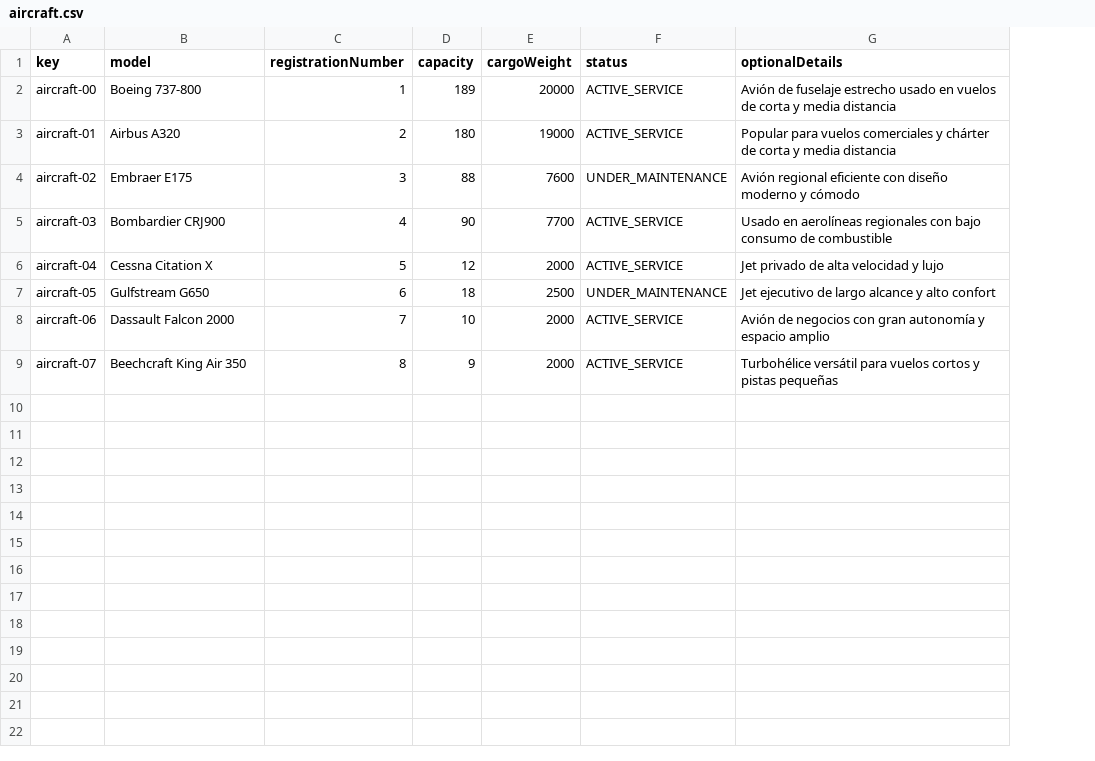
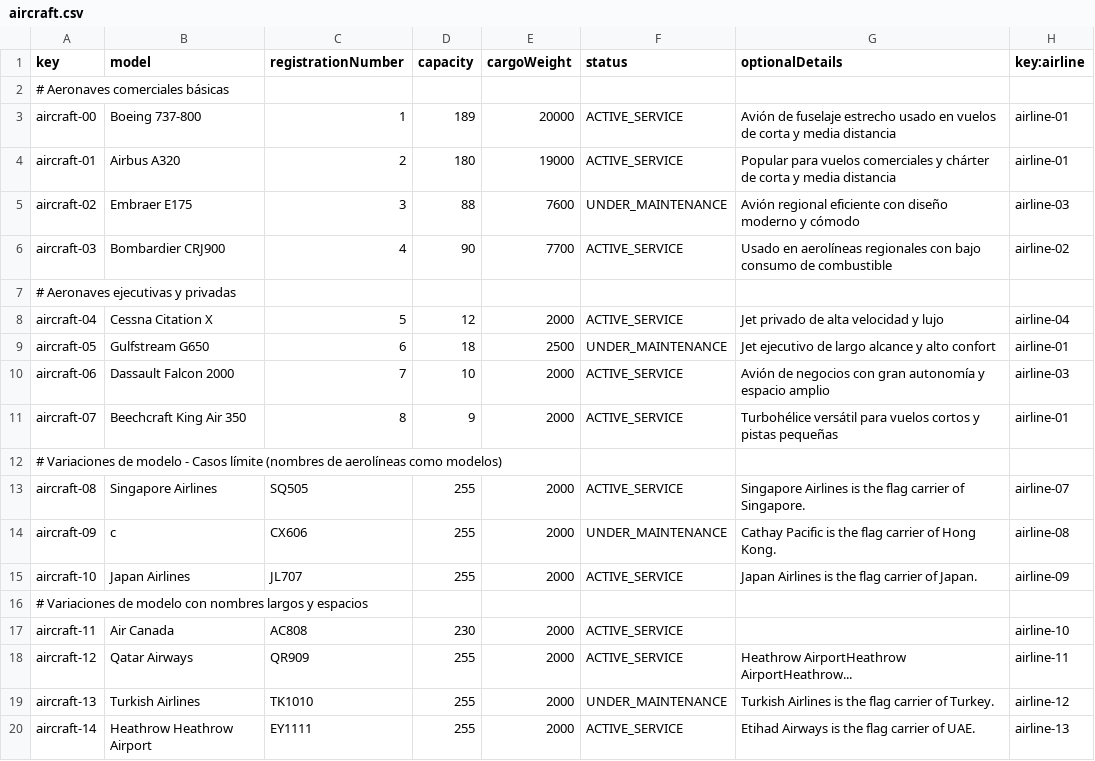
Before and after one commit to DP2-C1-046/Acme-ANS-D04, a CSV file: src/main/resources/WEB-INF/data/sample/aircraft.csv, drawn as a sheet; only a part is shown; addresses are those after the commit; the diff covers the shown part only; the diff names each change by its address in the sheet, - before the commit and + after, or states it on an @@ line.

```diff
--- a/src/main/resources/WEB-INF/data/sample/aircraft.csv
+++ b/src/main/resources/WEB-INF/data/sample/aircraft.csv
+column H (key:airline), rows 3-6: airline-01 | airline-01 | airline-03 | airline-02; rows 8-11: airline-04 | airline-01 | airline-03 | airline-01
+row 2: # Aeronaves comerciales básicas
+row 7: # Aeronaves ejecutivas y privadas
+row 12: # Variaciones de modelo - Casos límite (nombres de aerolíneas como modelos)
+row 13: aircraft-08 | Singapore Airlines | SQ505 | 255 | 2000 | ACTIVE_SERVICE | Singapore Airlines is the flag carrier of Singapore. | airline-07
+row 14: aircraft-09 | c | CX606 | 255 | 2000 | UNDER_MAINTENANCE | Cathay Pacific is the flag carrier of Hong Kong. | airline-08
+row 15: aircraft-10 | Japan Airlines | JL707 | 255 | 2000 | ACTIVE_SERVICE | Japan Airlines is the flag carrier of Japan. | airline-09
+row 16: # Variaciones de modelo con nombres largos y espacios
+row 17: aircraft-11 | Air Canada | AC808 | 230 | 2000 | ACTIVE_SERVICE |  | airline-10
+row 18: aircraft-12 | Qatar Airways | QR909 | 255 | 2000 | ACTIVE_SERVICE | Heathrow AirportHeathrow AirportHeathrow... | airline-11
+row 19: aircraft-13 | Turkish Airlines | TK1010 | 255 | 2000 | UNDER_MAINTENANCE | Turkish Airlines is the flag carrier of Turkey. | airline-12
+row 20: aircraft-14 | Heathrow Heathrow Airport | EY1111 | 255 | 2000 | ACTIVE_SERVICE | Etihad Airways is the flag carrier of UAE. | airline-13
```
Also changed, not shown: 21 added rows elsewhere in this file, src/main/resources/WEB-INF/data/sample/airline.csv, src/main/resources/WEB-INF/data/sample/flight.csv, 3 other files.
